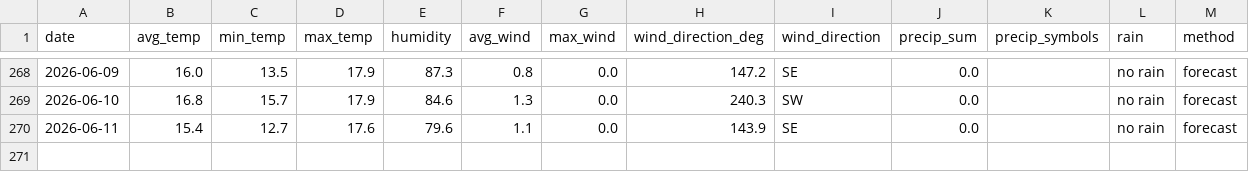
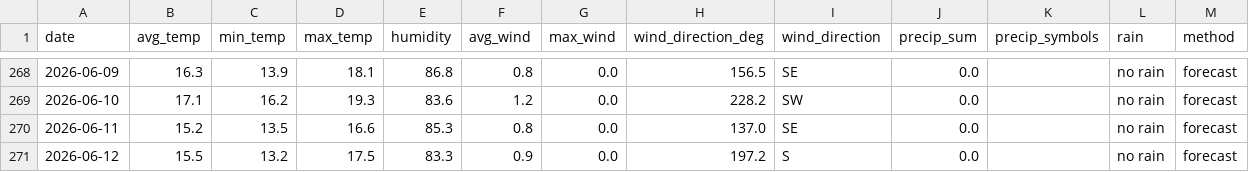
Before and after one commit to OlegChernodon/oc_public_reporitory, a CSV file: weather_daily.csv, drawn as a sheet; only a part is shown, gaps mark what is left out; the diff covers the shown part only.

```diff
--- a/weather_daily.csv
+++ b/weather_daily.csv
@@ -268,3 +268,4 @@ date,avg_temp,min_temp,max_temp,humidity,avg_wind,max_wind,wind_direction_deg,wi
-2026-06-09,16.0,13.5,17.9,87.3,0.8,0.0,147.2,SE,0.0,,no rain,forecast
-2026-06-10,16.8,15.7,17.9,84.6,1.3,0.0,240.3,SW,0.0,,no rain,forecast
-2026-06-11,15.4,12.7,17.6,79.6,1.1,0.0,143.9,SE,0.0,,no rain,forecast
+2026-06-09,16.3,13.9,18.1,86.8,0.8,0.0,156.5,SE,0.0,,no rain,forecast
+2026-06-10,17.1,16.2,19.3,83.6,1.2,0.0,228.2,SW,0.0,,no rain,forecast
+2026-06-11,15.2,13.5,16.6,85.3,0.8,0.0,137.0,SE,0.0,,no rain,forecast
+2026-06-12,15.5,13.2,17.5,83.3,0.9,0.0,197.2,S,0.0,,no rain,forecast
```
Also changed, not shown: 29 edited cells elsewhere in this file.
